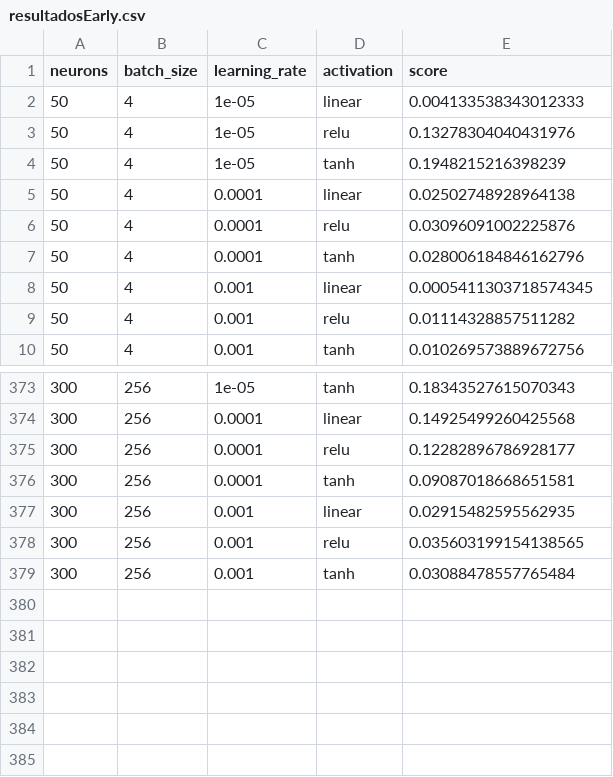
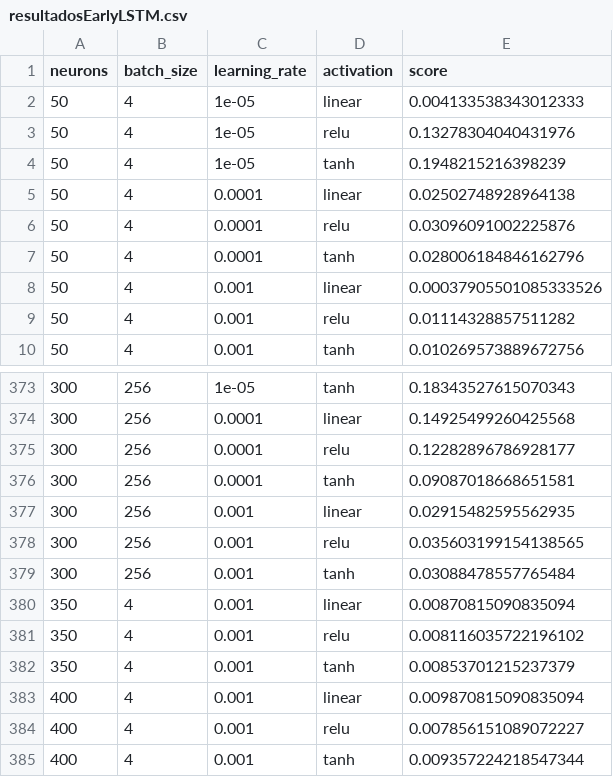
Before and after one commit to johnattandouglas/RedesNeurais20241, a CSV file: files/resultadosEarlyLSTM.csv (was resultadosEarly.csv), drawn as a sheet; only a part is shown, gaps mark what is left out.

```diff
--- a/resultadosEarly.csv
+++ b/files/resultadosEarlyLSTM.csv
@@ -7,3 +7,3 @@ neurons,batch_size,learning_rate,activation,score
 50,4,0.0001,tanh,0.028006184846162796
-50,4,0.001,linear,0.0005411303718574345
+50,4,0.001,linear,0.00037905501085333526
 50,4,0.001,relu,0.01114328857511282
@@ -379 +379,7 @@ neurons,batch_size,learning_rate,activation,score
 300,256,0.001,tanh,0.03088478557765484
+350,4,0.001,linear,0.00870815090835094
+350,4,0.001,relu,0.008116035722196102
+350,4,0.001,tanh,0.00853701215237379
+400,4,0.001,linear,0.009870815090835094
+400,4,0.001,relu,0.007856151089072227
+400,4,0.001,tanh,0.009357224218547344
```
Also changed, not shown: files/resultados.csv, files/resultadosEarlyGRU.csv, 19 other files.
